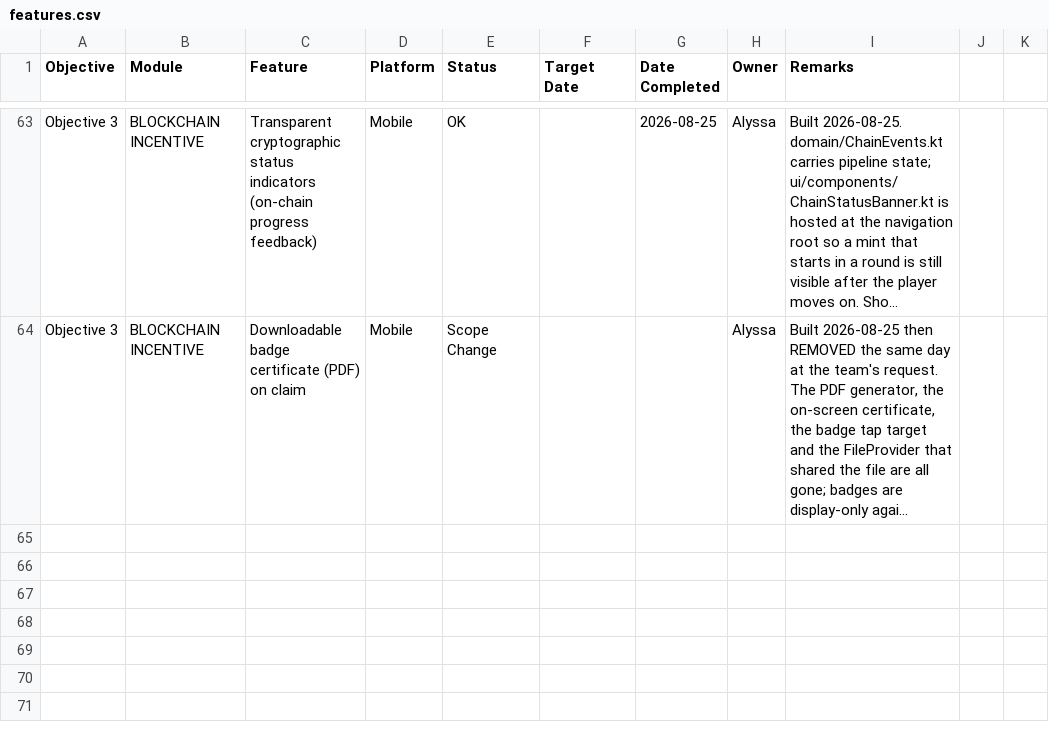
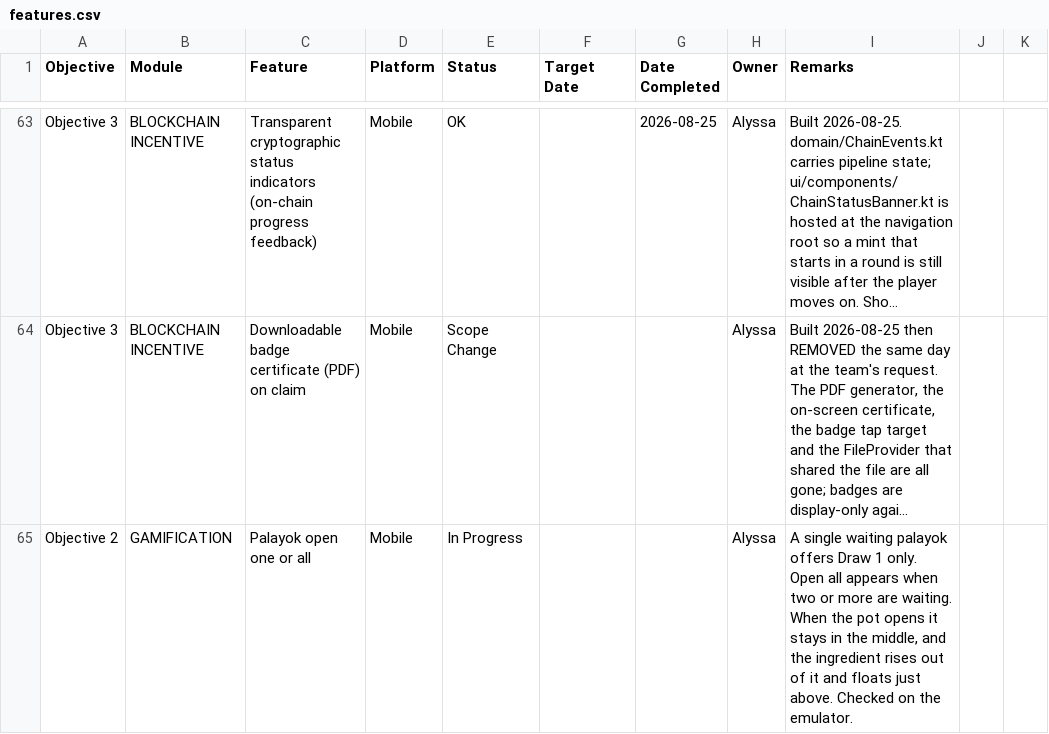
Before and after one commit to mauwcchiato/kusina-kode-app, a CSV file: docs/testing/features.csv, drawn as a sheet; only a part is shown, gaps mark what is left out; long unchanged cells end in …; the diff names each change by its address in the sheet, - before the commit and + after, or states it on an @@ line.

Commit message:
Open one palayok without offering Open all, and let the ingredient rise out of the pot.

```diff
--- a/docs/testing/features.csv
+++ b/docs/testing/features.csv
+row 65: Objective 2 | GAMIFICATION | Palayok open one or all | Mobile | In Progress |  |  | Alyssa | A single waiting palayok offers Draw 1 only. Open all appears when two or more are waiting. When the pot opens it stays in the middle, and the ingredient rises out of it and floats just above. Checked on the emulator.
```
Also changed, not shown: 1 other file.
